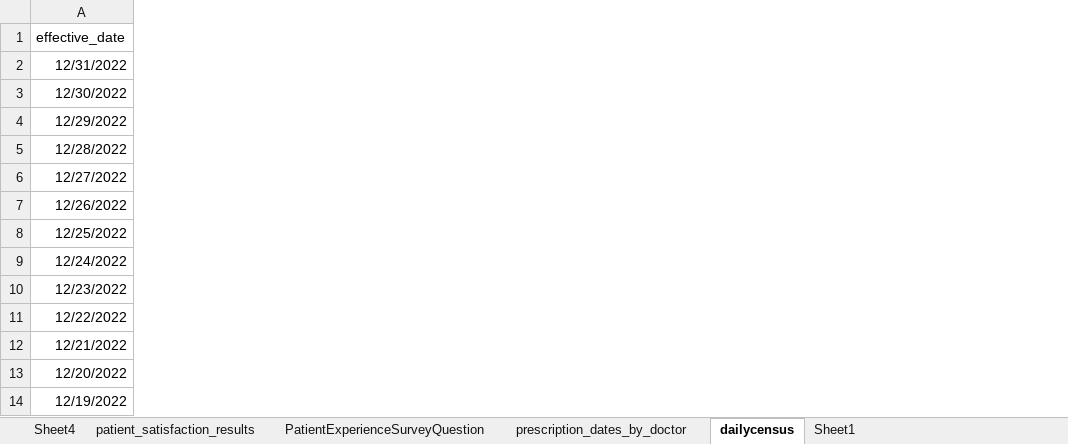
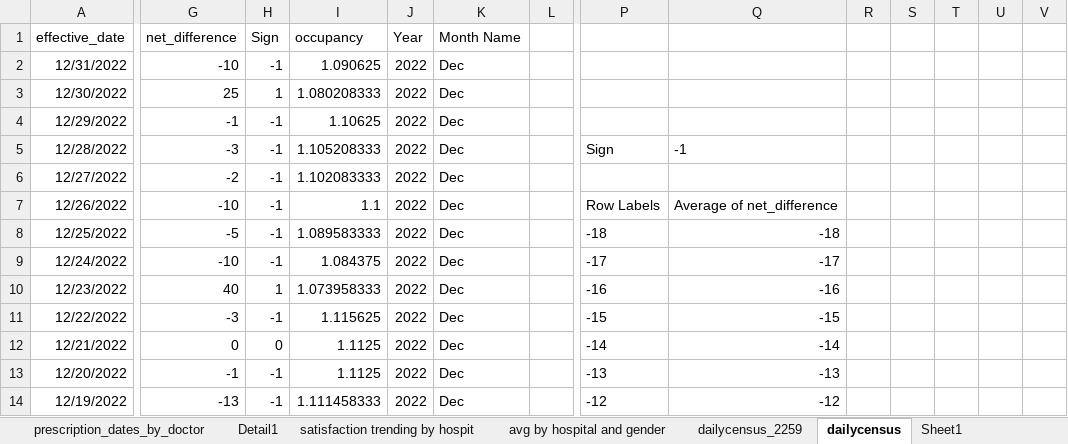
Before and after one commit to El-Sayed-Mustafa/Power-Query-in-Excel, an Excel workbook: Power Query.xlsx, sheet dailycensus, drawn as a sheet; only a part is shown, gaps mark what is left out; values as stored, in another font and other column widths than the file's, no borders; charts and pictures and table styles not drawn; the diff covers the shown part only; the diff names each change by its address in the sheet, - before the commit and + after, or states it on an @@ line.

```diff
--- a/Power Query.xlsx (sheet dailycensus)
+++ b/Power Query.xlsx (sheet dailycensus)
+sheet tab: Detail1
+sheet tab: satisfaction trending by hospit
+sheet tab: avg by hospital and gender
+sheet tab: dailycensus_2259
+column G (net_difference), rows 2-14: -10 | 25 | -1 | -3 | -2 | -10 | -5 | -10 | 40 | -3 | 0 | -1 | -13
+column H (Sign), rows 2-14: -1 | 1 | -1 | -1 | -1 | -1 | -1 | -1 | 1 | -1 | 0 | -1 | -1
+column I (occupancy), rows 2-14: 1.090625 | 1.080208333 | 1.10625 | 1.105208333 | 1.102083333 | 1.1 | 1.089583333 | 1.084375 | 1.073958333 | 1.115625 | 1.1125 | 1.1125 | 1.111458333
+column J (Year), rows 2-14: all 2022
+column K (Month Name), rows 2-14: all Dec
+column L, empty
+column P, rows 5-14: Sign |  | Row Labels | -18 | -17 | -16 | -15 | -14 | -13 | -12
+column Q, rows 5-14: -1 |  | Average of net_difference | -18 | -17 | -16 | -15 | -14 | -13 | -12
+column R, empty
+column S, empty
+column T, empty
+column U, empty
+column V, empty
```
Also changed, not shown: 3 added columns elsewhere in this sheet, sheet patient_satisfaction_results, charts or pictures.
